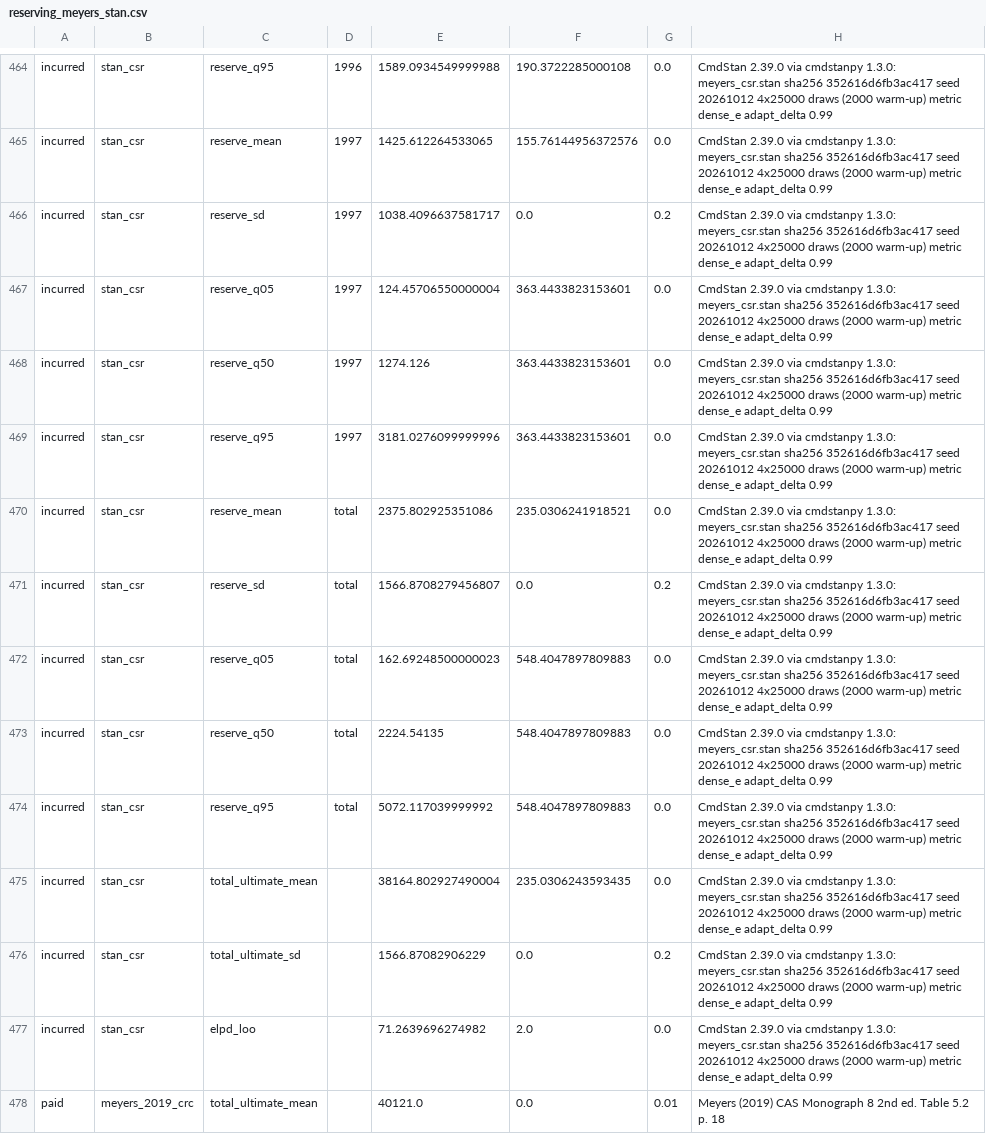
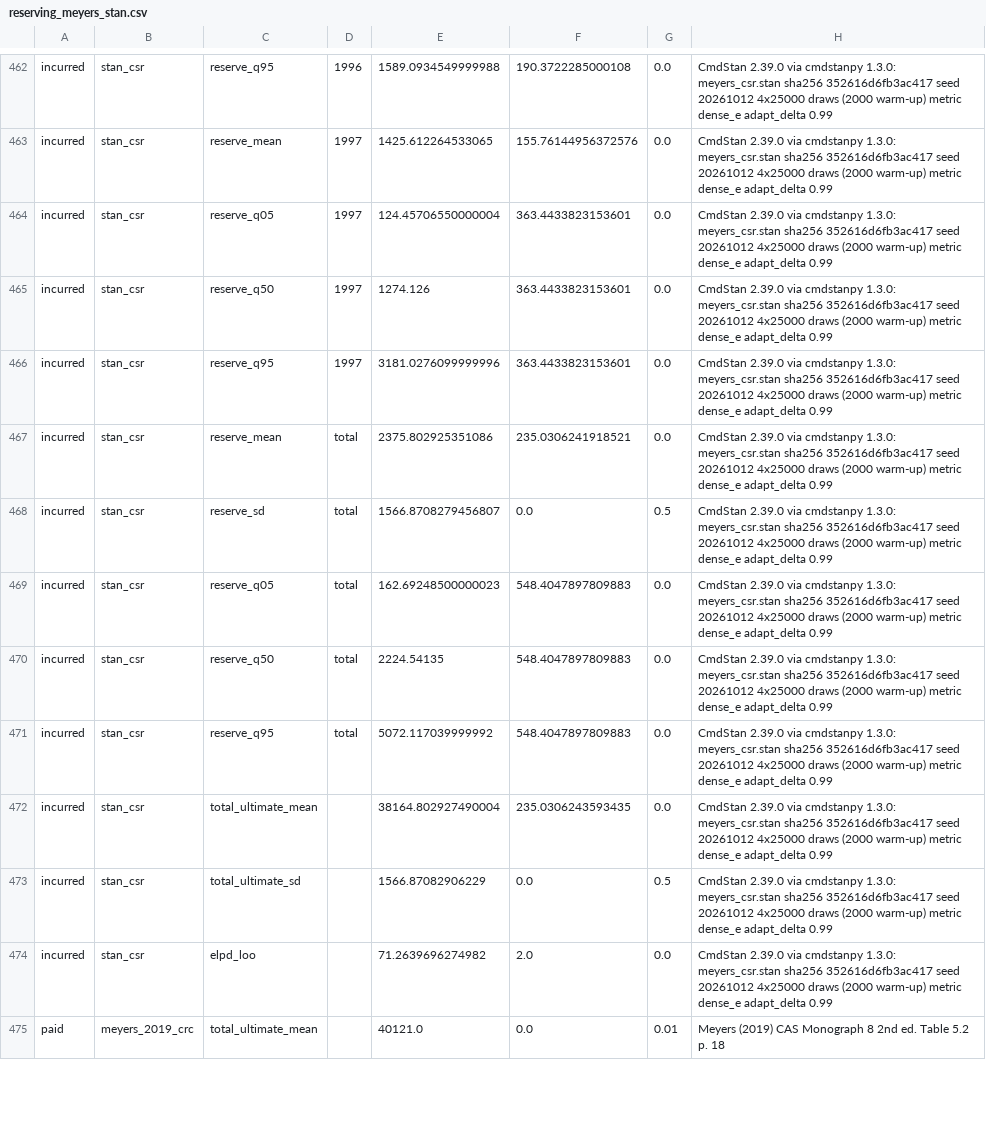
Before and after one commit to EKtheSage/prospicio, a CSV file: validation/reference/reserving_meyers_stan.csv, drawn as a sheet; only a part is shown, gaps mark what is left out; the diff covers the shown part only.

```diff
--- a/validation/reference/reserving_meyers_stan.csv
+++ b/validation/reference/reserving_meyers_stan.csv
@@ -465,3 +463,2 @@ incurred,stan_csr,reserve_q95,1996,1589.0934549999988,190.3722285000108,0.0,CmdS
 incurred,stan_csr,reserve_mean,1997,1425.612264533065,155.76144956372576,0.0,CmdStan 2.39.0 via cmdstanpy 1.3.0: meyers_csr.stan sha256 352616d6fb3ac417 seed 20261012 4x25000 draws (2000 warm-up) metric dense_e adapt_delta 0.99
-incurred,stan_csr,reserve_sd,1997,1038.4096637581717,0.0,0.2,CmdStan 2.39.0 via cmdstanpy 1.3.0: meyers_csr.stan sha256 352616d6fb3ac417 seed 20261012 4x25000 draws (2000 warm-up) metric dense_e adapt_delta 0.99
 incurred,stan_csr,reserve_q05,1997,124.45706550000004,363.4433823153601,0.0,CmdStan 2.39.0 via cmdstanpy 1.3.0: meyers_csr.stan sha256 352616d6fb3ac417 seed 20261012 4x25000 draws (2000 warm-up) metric dense_e adapt_delta 0.99
@@ -470,3 +467,3 @@ incurred,stan_csr,reserve_q95,1997,3181.0276099999996,363.4433823153601,0.0,CmdS
 incurred,stan_csr,reserve_mean,total,2375.802925351086,235.0306241918521,0.0,CmdStan 2.39.0 via cmdstanpy 1.3.0: meyers_csr.stan sha256 352616d6fb3ac417 seed 20261012 4x25000 draws (2000 warm-up) metric dense_e adapt_delta 0.99
-incurred,stan_csr,reserve_sd,total,1566.8708279456807,0.0,0.2,CmdStan 2.39.0 via cmdstanpy 1.3.0: meyers_csr.stan sha256 352616d6fb3ac417 seed 20261012 4x25000 draws (2000 warm-up) metric dense_e adapt_delta 0.99
+incurred,stan_csr,reserve_sd,total,1566.8708279456807,0.0,0.5,CmdStan 2.39.0 via cmdstanpy 1.3.0: meyers_csr.stan sha256 352616d6fb3ac417 seed 20261012 4x25000 draws (2000 warm-up) metric dense_e adapt_delta 0.99
 incurred,stan_csr,reserve_q05,total,162.69248500000023,548.4047897809883,0.0,CmdStan 2.39.0 via cmdstanpy 1.3.0: meyers_csr.stan sha256 352616d6fb3ac417 seed 20261012 4x25000 draws (2000 warm-up) metric dense_e adapt_delta 0.99
@@ -475,3 +472,3 @@ incurred,stan_csr,reserve_q95,total,5072.117039999992,548.4047897809883,0.0,CmdS
 incurred,stan_csr,total_ultimate_mean,,38164.802927490004,235.0306243593435,0.0,CmdStan 2.39.0 via cmdstanpy 1.3.0: meyers_csr.stan sha256 352616d6fb3ac417 seed 20261012 4x25000 draws (2000 warm-up) metric dense_e adapt_delta 0.99
-incurred,stan_csr,total_ultimate_sd,,1566.87082906229,0.0,0.2,CmdStan 2.39.0 via cmdstanpy 1.3.0: meyers_csr.stan sha256 352616d6fb3ac417 seed 20261012 4x25000 draws (2000 warm-up) metric dense_e adapt_delta 0.99
+incurred,stan_csr,total_ultimate_sd,,1566.87082906229,0.0,0.5,CmdStan 2.39.0 via cmdstanpy 1.3.0: meyers_csr.stan sha256 352616d6fb3ac417 seed 20261012 4x25000 draws (2000 warm-up) metric dense_e adapt_delta 0.99
 incurred,stan_csr,elpd_loo,,71.2639696274982,2.0,0.0,CmdStan 2.39.0 via cmdstanpy 1.3.0: meyers_csr.stan sha256 352616d6fb3ac417 seed 20261012 4x25000 draws (2000 warm-up) metric dense_e adapt_delta 0.99
```
Also changed, not shown: 1 added row, 3 removed rows and 16 edited cells elsewhere in this file, 9 other files.
